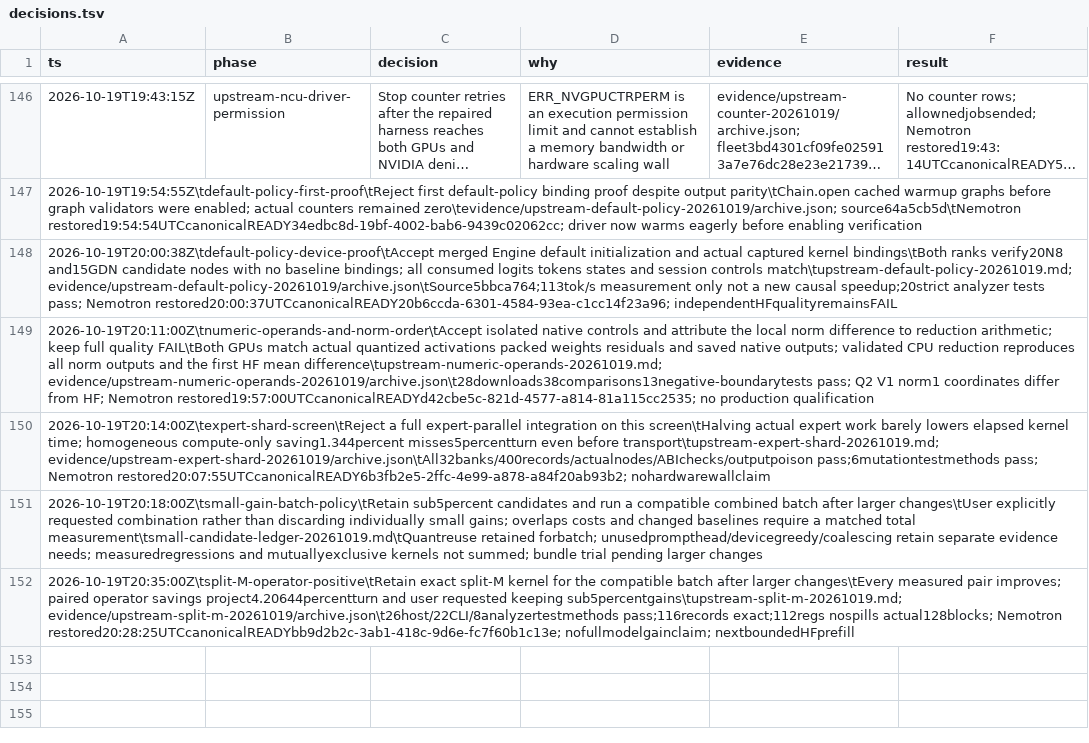
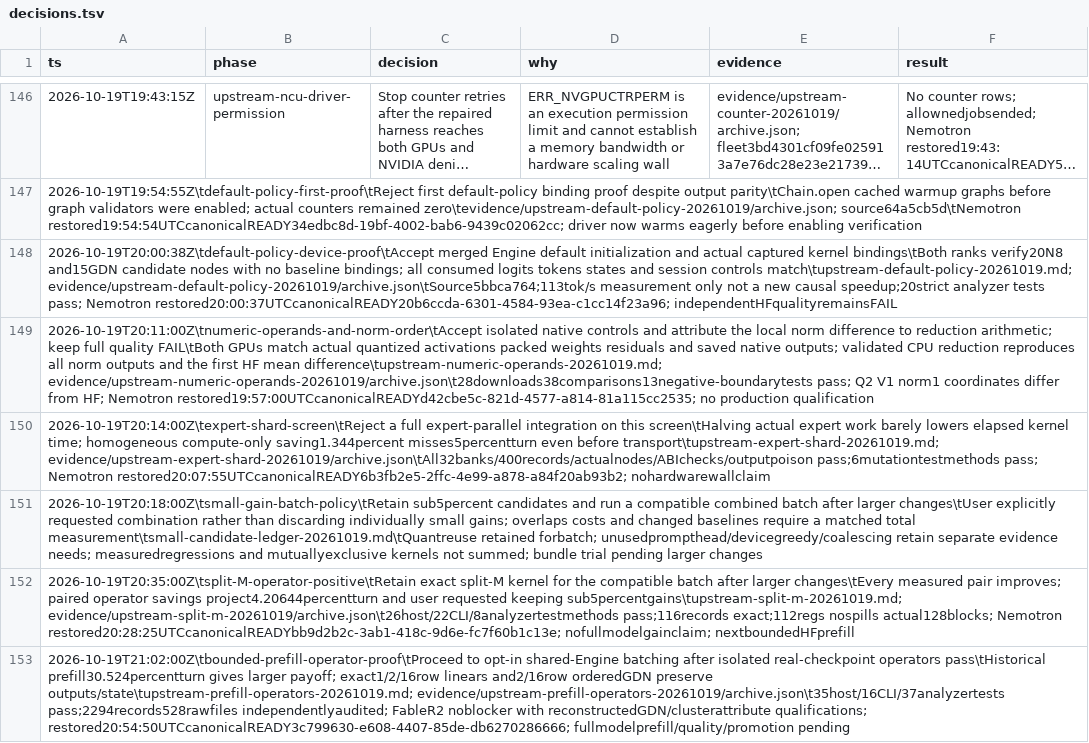
Before and after one commit to goulderb/TensorFold, a TSV file: docs/plans/qwen35-ornith/decisions.tsv, drawn as a sheet; only a part is shown, gaps mark what is left out; long unchanged cells end in …; the diff names each change by its address in the sheet, - before the commit and + after, or states it on an @@ line.

Commit message:
docs(qwen35): archive exact bounded prefill operator proof

```diff
--- a/docs/plans/qwen35-ornith/decisions.tsv
+++ b/docs/plans/qwen35-ornith/decisions.tsv
+row 153: 2026-10-19T21:02:00Z\tbounded-prefill-operator-proof\tProceed to opt-in shared-Engine batching after isolated real-checkpoint operators pass\tHistorical prefill30.524percentturn gives larger payoff; exact1/2/16row linears and2/16row orderedGDN preserve outputs/state\tupstream-prefill-operators-20261019.md; evidence/upstream-prefill-operators-20261019/archive.json\t35host/16CLI/37analyzertests pass;2294records528rawfiles independentlyaudited; FableR2 noblocker with reconstructedGDN/clusterattribute qualifications; restored20:54:50UTCcanonicalREADY3c799630-e608-4407-85de-db6270286666; fullmodelprefill/quality/promotion pending
```
Also changed, not shown: 1 other file.
